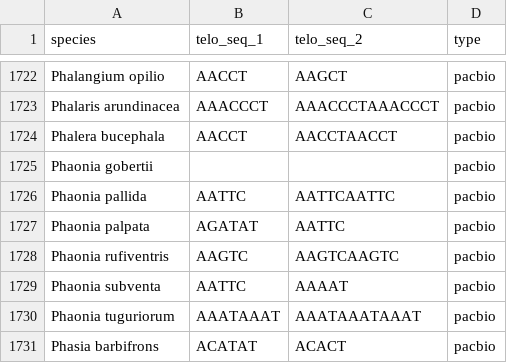
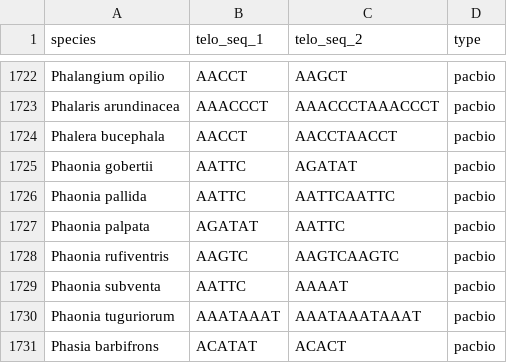
Before and after one commit to tolkit/a-telomeric-repeat-database, a TSV file: data/telo_seqs.tsv, drawn as a sheet; only a part is shown, gaps mark what is left out.

```diff
--- a/data/telo_seqs.tsv
+++ b/data/telo_seqs.tsv
@@ -1724,3 +1724,3 @@ Phalaris arundinacea	AAACCCT	AAACCCTAAACCCT	pacbio
 Phalera bucephala	AACCT	AACCTAACCT	pacbio
-Phaonia gobertii			pacbio
+Phaonia gobertii	AATTC	AGATAT	pacbio
 Phaonia pallida	AATTC	AATTCAATTC	pacbio
```
Also changed, not shown: data/taxons.csv, data/telo_database.tsv, 4 other files.
